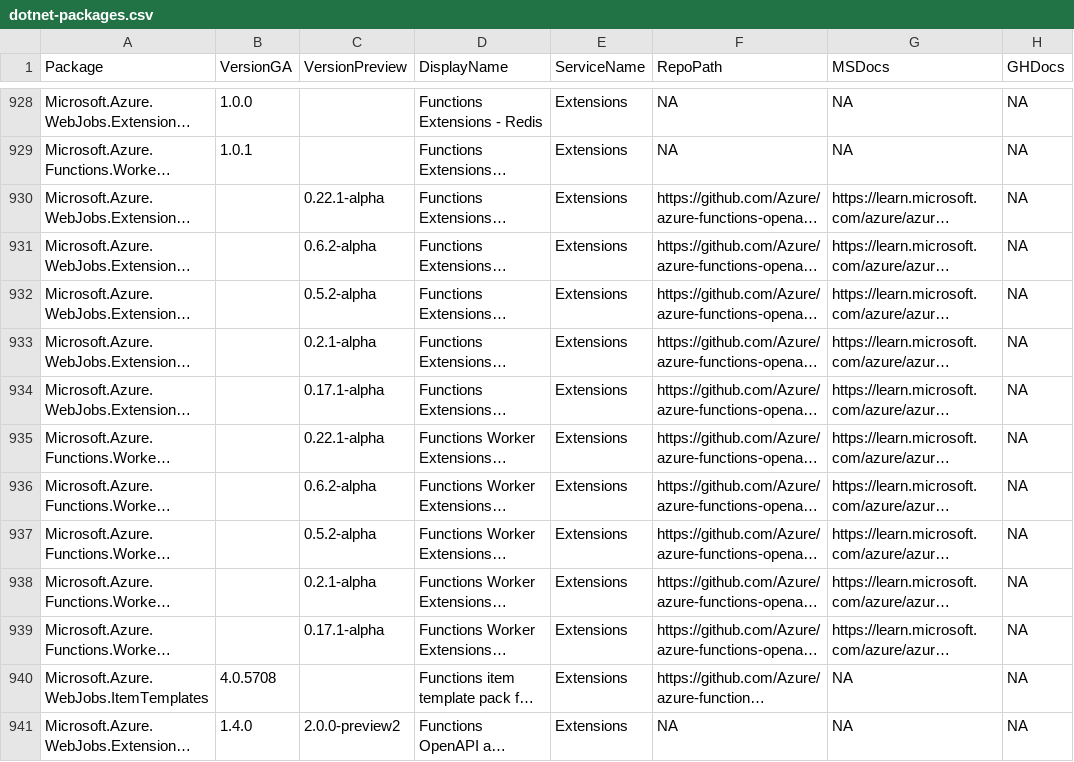
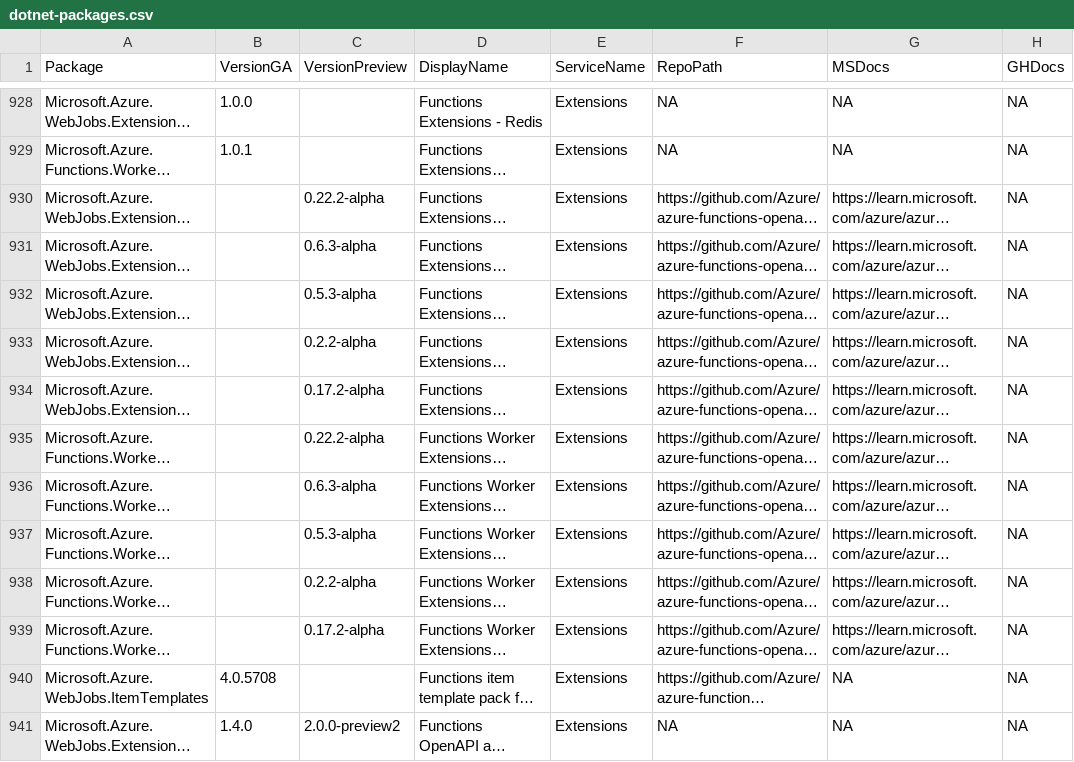
Before and after one commit to Azure/azure-sdk, a CSV file: _data/releases/latest/dotnet-packages.csv, drawn as a sheet; only a part is shown, gaps mark what is left out; long unchanged cells end in …; the diff names each change by its address in the sheet, - before the commit and + after, or states it on an @@ line.

```diff
--- a/_data/releases/latest/dotnet-packages.csv
+++ b/_data/releases/latest/dotnet-packages.csv
-C930 (VersionPreview): 0.22.1-alpha
+C930 (VersionPreview): 0.22.2-alpha
-C931 (VersionPreview): 0.6.2-alpha
+C931 (VersionPreview): 0.6.3-alpha
-C932 (VersionPreview): 0.5.2-alpha
+C932 (VersionPreview): 0.5.3-alpha
-C933 (VersionPreview): 0.2.1-alpha
+C933 (VersionPreview): 0.2.2-alpha
-C934 (VersionPreview): 0.17.1-alpha
+C934 (VersionPreview): 0.17.2-alpha
-C935 (VersionPreview): 0.22.1-alpha
+C935 (VersionPreview): 0.22.2-alpha
-C936 (VersionPreview): 0.6.2-alpha
+C936 (VersionPreview): 0.6.3-alpha
-C937 (VersionPreview): 0.5.2-alpha
+C937 (VersionPreview): 0.5.3-alpha
-C938 (VersionPreview): 0.2.1-alpha
+C938 (VersionPreview): 0.2.2-alpha
-C939 (VersionPreview): 0.17.1-alpha
+C939 (VersionPreview): 0.17.2-alpha
```
Also changed, not shown: _data/releases/latest/java-packages.csv.
